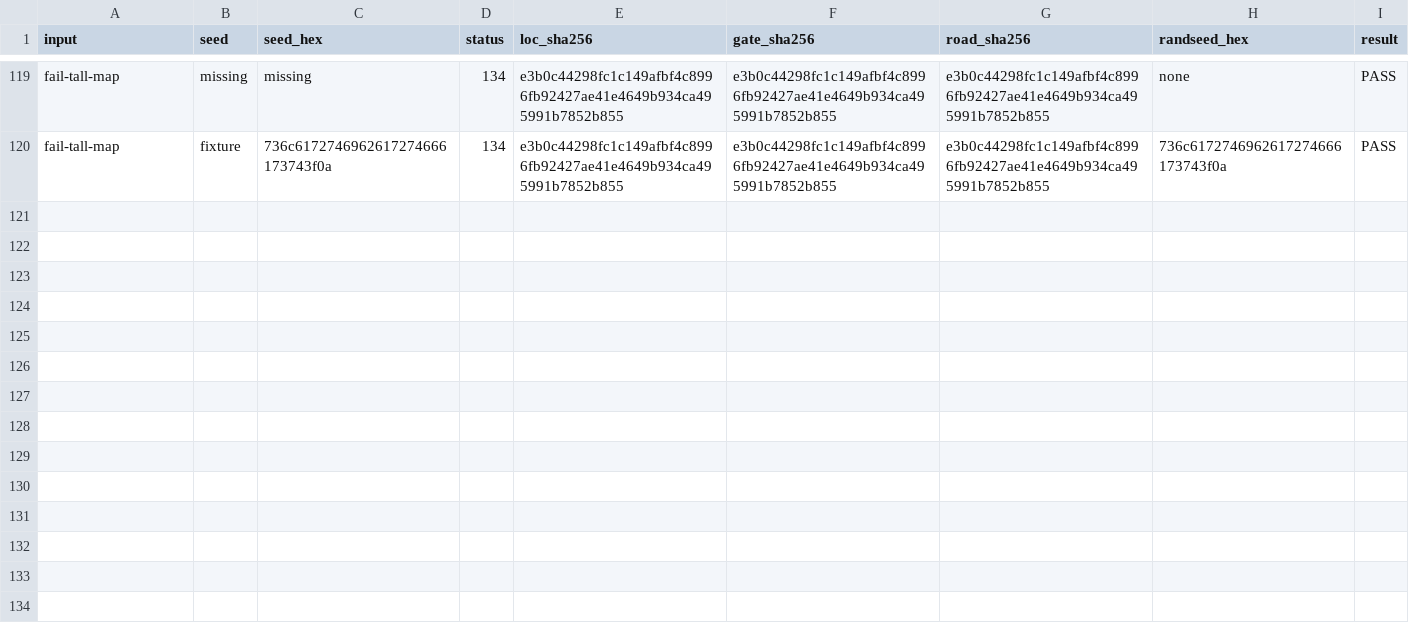
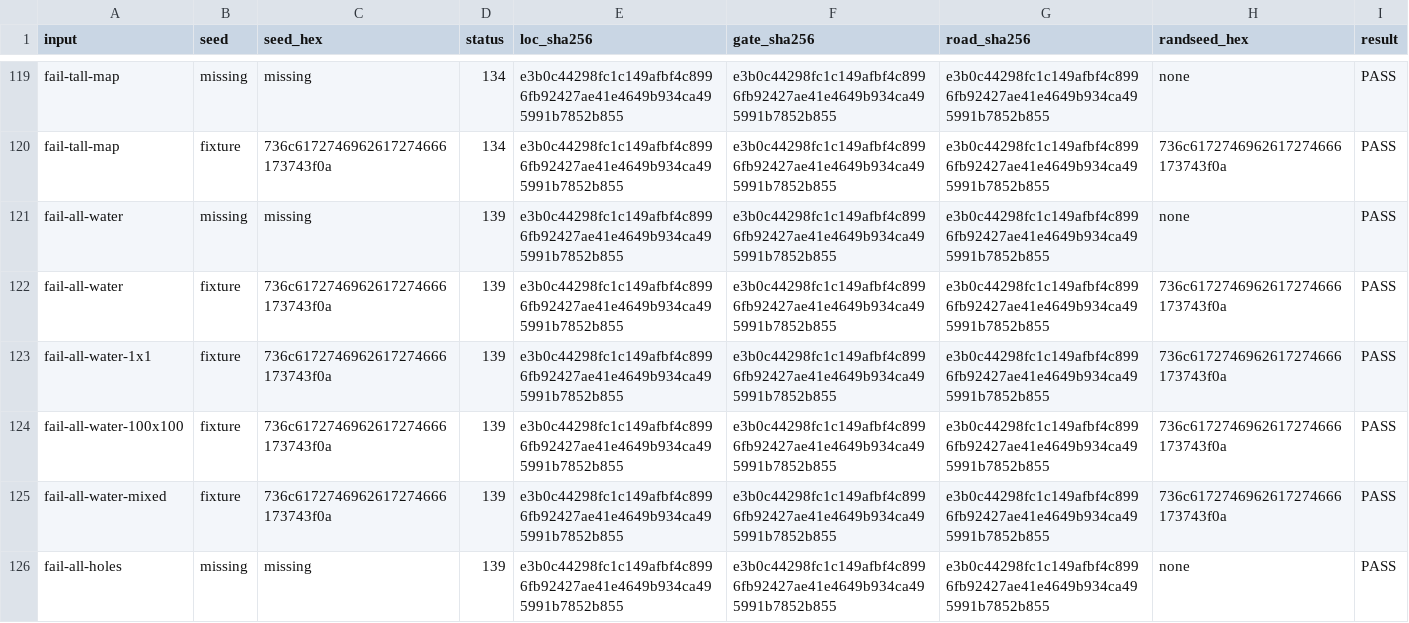
Before and after one commit to mdhender/g3g0, a TSV file: tools/mapgen-compat/results.tsv, drawn as a sheet; only a part is shown, gaps mark what is left out.

```diff
--- a/tools/mapgen-compat/results.tsv
+++ b/tools/mapgen-compat/results.tsv
@@ -120 +120,7 @@ fail-tall-map	missing	missing	134	e3b0c44298fc1c149afbf4c8996fb92427ae41e4649b93
 fail-tall-map	fixture	736c6172746962617274666173743f0a	134	e3b0c44298fc1c149afbf4c8996fb92427ae41e4649b934ca495991b7852b855	e3b0c44298fc1c149afbf4c8996fb92427ae41e4649b934ca495991b7852b855	e3b0c44298fc1c149afbf4c8996fb92427ae41e4649b934ca495991b7852b855	736c6172746962617274666173743f0a	PASS
+fail-all-water	missing	missing	139	e3b0c44298fc1c149afbf4c8996fb92427ae41e4649b934ca495991b7852b855	e3b0c44298fc1c149afbf4c8996fb92427ae41e4649b934ca495991b7852b855	e3b0c44298fc1c149afbf4c8996fb92427ae41e4649b934ca495991b7852b855	none	PASS
+fail-all-water	fixture	736c6172746962617274666173743f0a	139	e3b0c44298fc1c149afbf4c8996fb92427ae41e4649b934ca495991b7852b855	e3b0c44298fc1c149afbf4c8996fb92427ae41e4649b934ca495991b7852b855	e3b0c44298fc1c149afbf4c8996fb92427ae41e4649b934ca495991b7852b855	736c6172746962617274666173743f0a	PASS
+fail-all-water-1x1	fixture	736c6172746962617274666173743f0a	139	e3b0c44298fc1c149afbf4c8996fb92427ae41e4649b934ca495991b7852b855	e3b0c44298fc1c149afbf4c8996fb92427ae41e4649b934ca495991b7852b855	e3b0c44298fc1c149afbf4c8996fb92427ae41e4649b934ca495991b7852b855	736c6172746962617274666173743f0a	PASS
+fail-all-water-100x100	fixture	736c6172746962617274666173743f0a	139	e3b0c44298fc1c149afbf4c8996fb92427ae41e4649b934ca495991b7852b855	e3b0c44298fc1c149afbf4c8996fb92427ae41e4649b934ca495991b7852b855	e3b0c44298fc1c149afbf4c8996fb92427ae41e4649b934ca495991b7852b855	736c6172746962617274666173743f0a	PASS
+fail-all-water-mixed	fixture	736c6172746962617274666173743f0a	139	e3b0c44298fc1c149afbf4c8996fb92427ae41e4649b934ca495991b7852b855	e3b0c44298fc1c149afbf4c8996fb92427ae41e4649b934ca495991b7852b855	e3b0c44298fc1c149afbf4c8996fb92427ae41e4649b934ca495991b7852b855	736c6172746962617274666173743f0a	PASS
+fail-all-holes	missing	missing	139	e3b0c44298fc1c149afbf4c8996fb92427ae41e4649b934ca495991b7852b855	e3b0c44298fc1c149afbf4c8996fb92427ae41e4649b934ca495991b7852b855	e3b0c44298fc1c149afbf4c8996fb92427ae41e4649b934ca495991b7852b855	none	PASS
```
Also changed, not shown: 9 other files.
